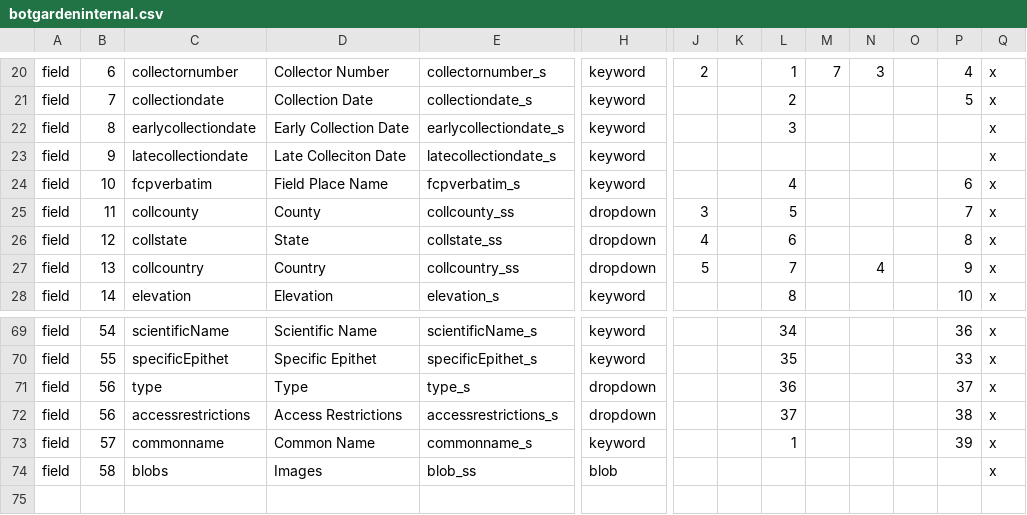
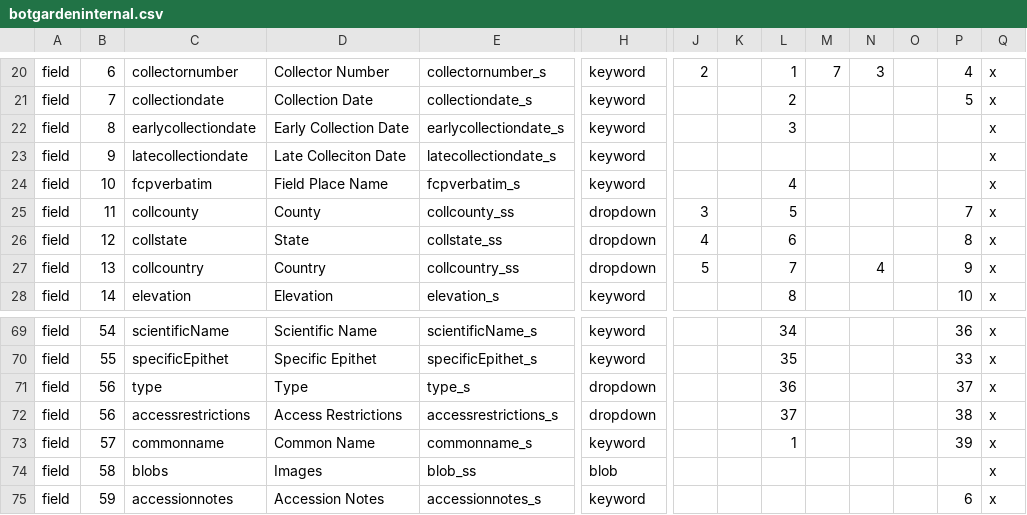
Before and after one commit to cspace-deployment/django_example_config, a CSV file: botgarden/botgardeninternal.csv, drawn as a sheet; only a part is shown, gaps mark what is left out; rows hold the shown columns only; the diff names each change by its address in the sheet, - before the commit and + after, or states it on an @@ line.

Commit message:
UCBG-405: added accessionnotes field

```diff
--- a/botgarden/botgardeninternal.csv
+++ b/botgarden/botgardeninternal.csv
-P24: 6
+P24: (empty)
+row 75: field | 59 | accessionnotes | Accession Notes | accessionnotes_s | keyword |  |  |  |  |  |  | 6 | x
```
Also changed, not shown: botgarden/plantinfo.csv.
